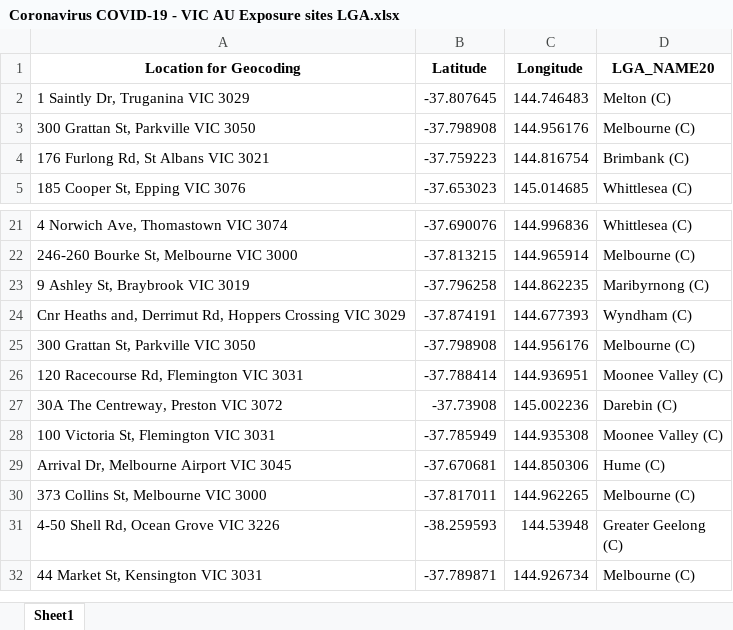
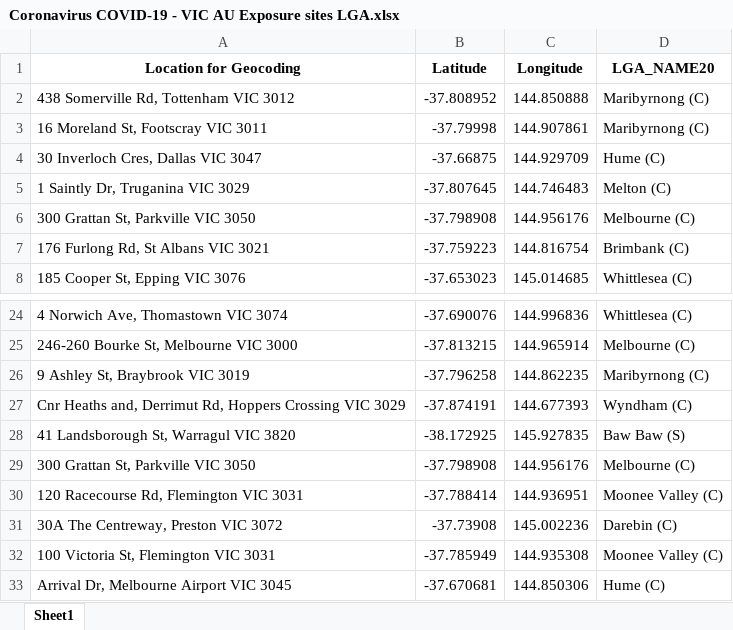
Before and after one commit to Mike-Honey/covid-19-vic-au, an Excel workbook: Coronavirus COVID-19 - VIC AU Exposure sites LGA.xlsx, sheet Sheet1, drawn as a sheet; only a part is shown, gaps mark what is left out; the shorter side is filled out with more unchanged rows; values as stored, in another font and other column widths than the file's, no borders; the diff names each change by its address in the sheet, - before the commit and + after, or states it on an @@ line.

```diff
--- a/Coronavirus COVID-19 - VIC AU Exposure sites LGA.xlsx (sheet Sheet1)
+++ b/Coronavirus COVID-19 - VIC AU Exposure sites LGA.xlsx (sheet Sheet1)
+row 2: 438 Somerville Rd, Tottenham VIC 3012 | -37.808952 | 144.850888 | Maribyrnong (C)
+row 3: 16 Moreland St, Footscray VIC 3011 | -37.79998 | 144.907861 | Maribyrnong (C)
+row 4: 30 Inverloch Cres, Dallas VIC 3047 | -37.66875 | 144.929709 | Hume (C)
+row 28: 41 Landsborough St, Warragul VIC 3820 | -38.172925 | 145.927835 | Baw Baw (S)
```
Also changed, not shown: Coronavirus COVID-19 - VIC AU Exposure sites.xlsx.
